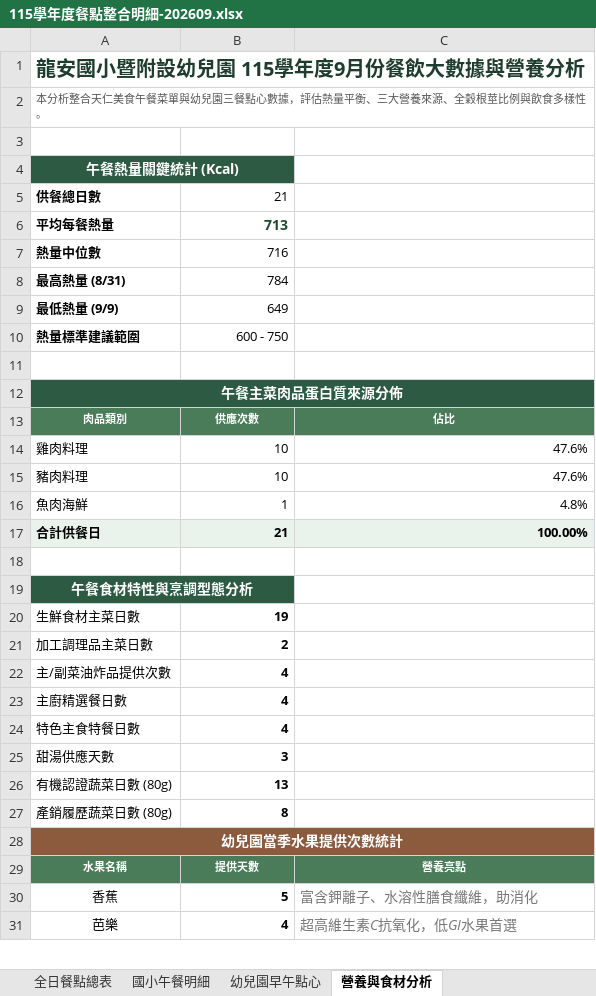
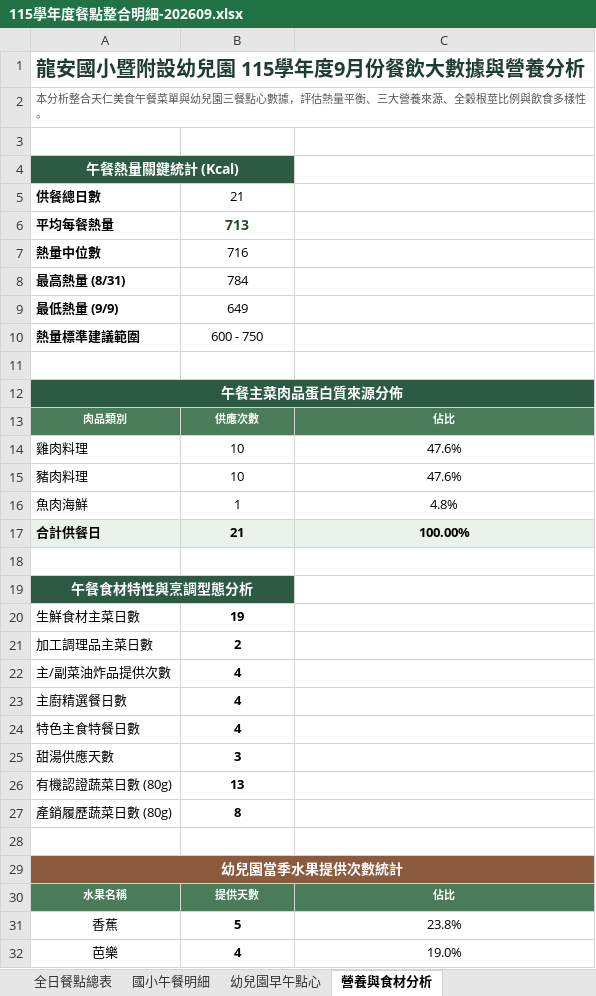
Before and after one commit to millietan230901/MenuCheck, an Excel workbook: data/115學年度餐點整合明細-202609.xlsx, sheet 營養與食材分析, drawn as a sheet; only a part is shown; values as stored, in another font and other column widths than the file's, no borders; charts and pictures not drawn; addresses are those after the commit; the diff covers the shown part only; the diff names each change by its address in the sheet, - before the commit and + after, or states it on an @@ line.

Commit message:
Add files via upload

```diff
--- a/data/115學年度餐點整合明細-202609.xlsx (sheet 營養與食材分析)
+++ b/data/115學年度餐點整合明細-202609.xlsx (sheet 營養與食材分析)
-B5:B10 alignment: right
+B5:B10 alignment: center
-B14:C17 alignment: right
+B14:C17 alignment: center
-B20:B27 alignment: right
+B20:B27 alignment: center
+row 28: (empty)
-C30: 營養亮點
+C30: 佔比
-B31:B32 alignment: right
+B31:B32 alignment: center
-C31: 富含鉀離子、水溶性膳食纖維，助消化
+C31: 23.8%
@@ C31:C32 alignment: left → center, italic: on → off, text colour: #777777 → black, text size: smaller @@
-C32: 超高維生素C抗氧化，低GI水果首選
+C32: 19.0%
```
Also changed, not shown: 7 edited cells and cell formats elsewhere in this sheet, formulas that keep their value, charts or pictures.
